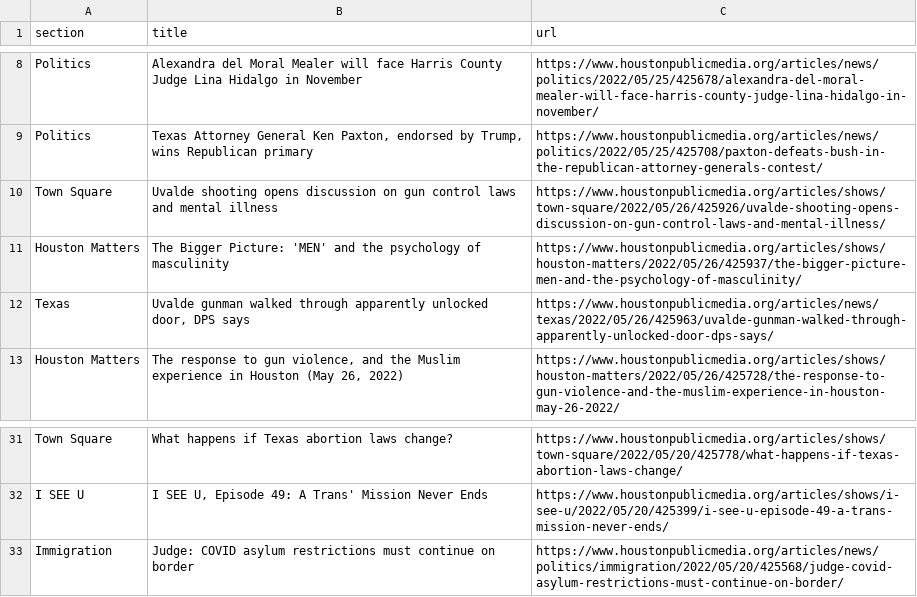
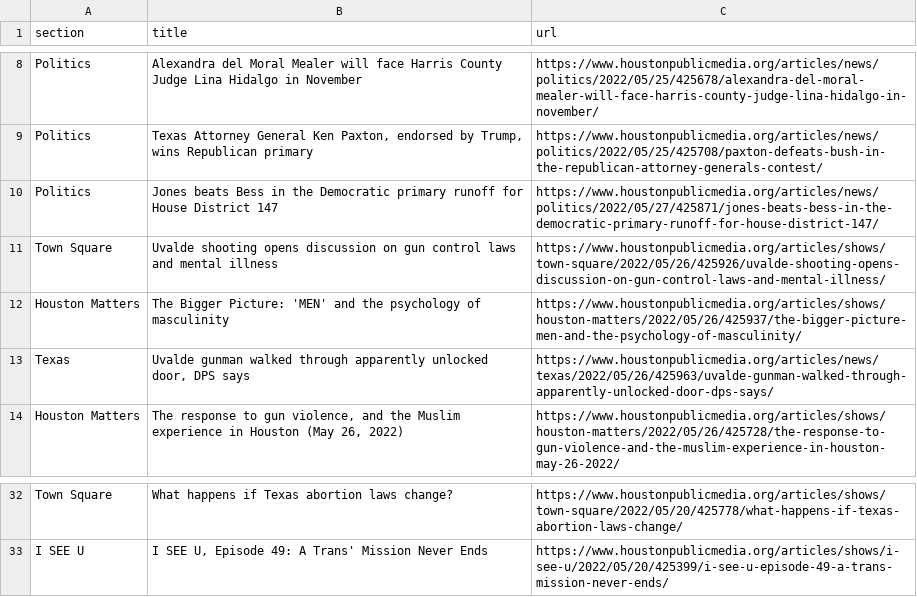
Before and after one commit to jsoma/auto-scraper, a CSV file: npr.csv, drawn as a sheet; only a part is shown, gaps mark what is left out; removed rows and columns are numbered as before the commit, all else as after; the diff names each change by its address in the sheet, - before the commit and + after, or states it on an @@ line.

```diff
--- a/npr.csv
+++ b/npr.csv
+row 10: Politics | Jones beats Bess in the Democratic primary runoff for House District 147 | https://www.houstonpublicmedia.org/articles/news/politics/2022/05/27/425871/jones-beats-bess-in-the-democratic-primary-runoff-for-house-district-147/
-row 33: Immigration | Judge: COVID asylum restrictions must continue on border | https://www.houstonpublicmedia.org/articles/news/politics/immigration/2022/05/20/425568/judge-covid-asylum-restrictions-must-continue-on-border/
```
